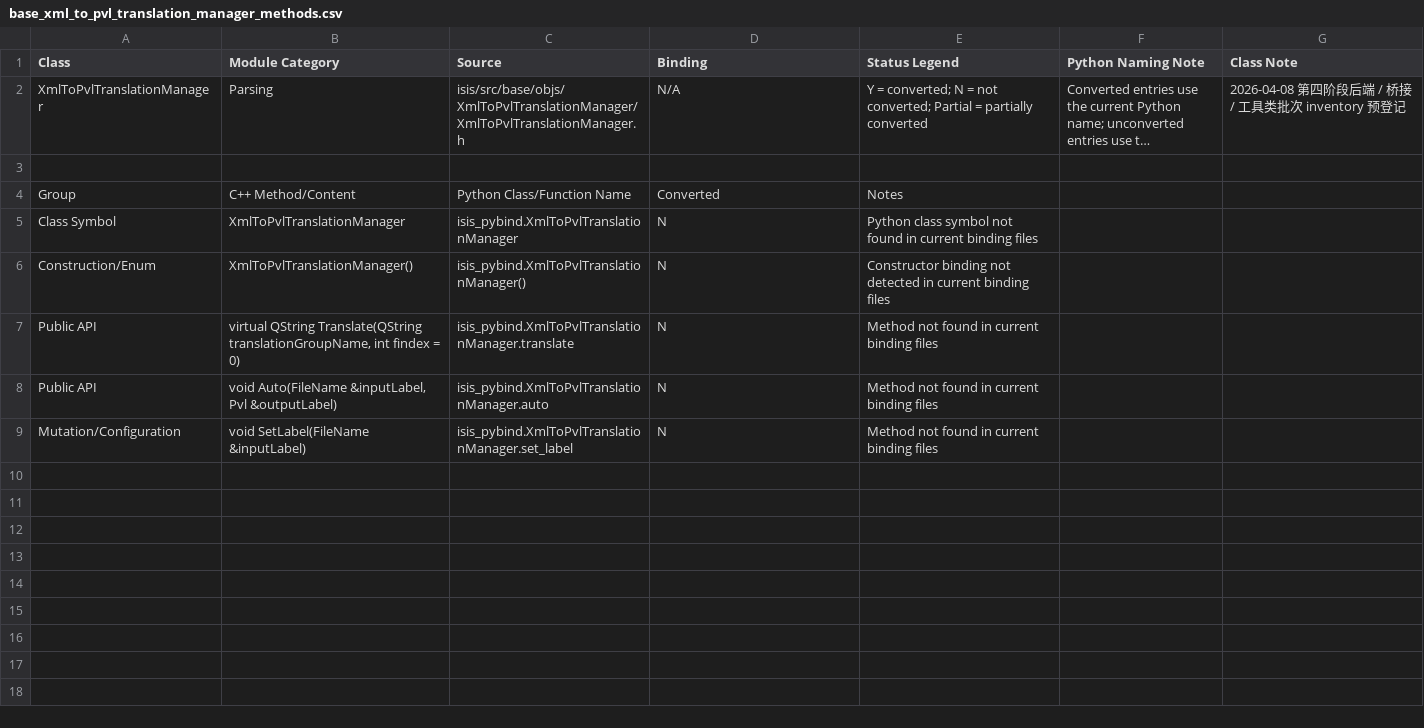
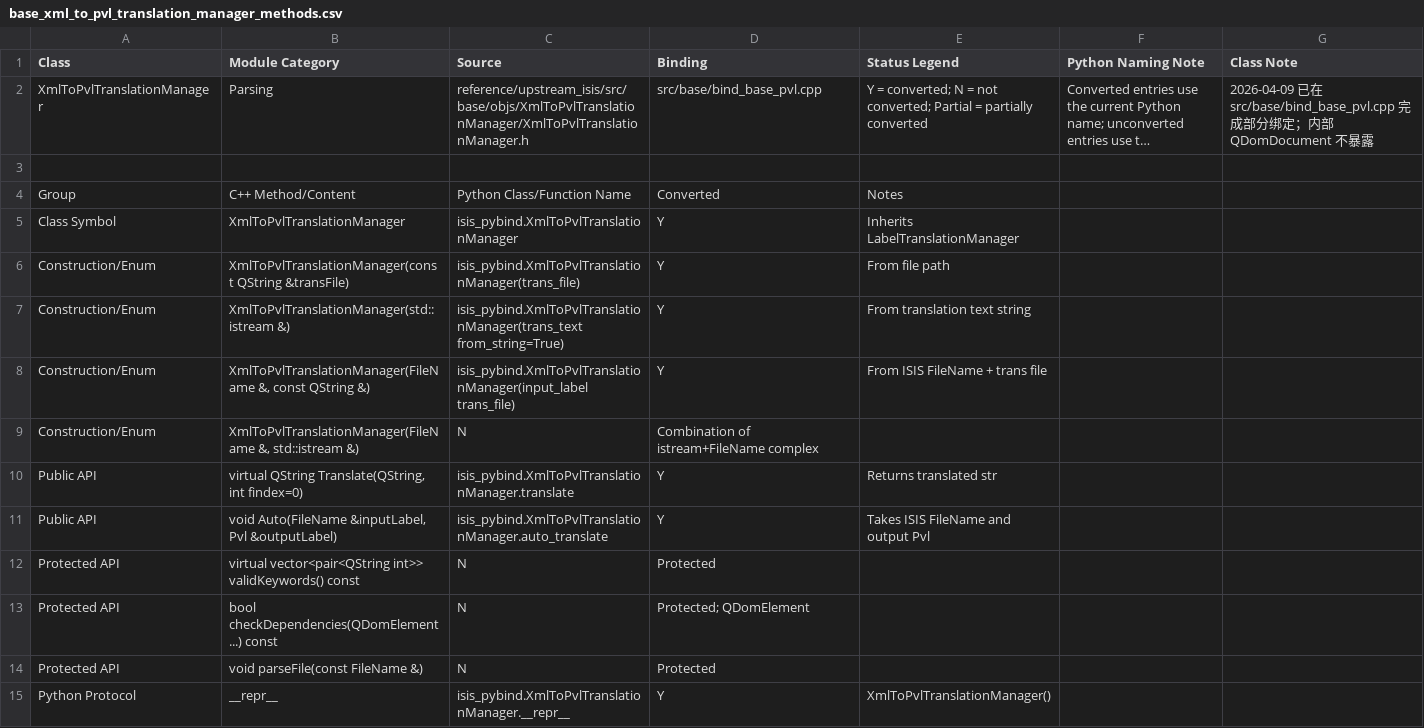
Before and after one commit to gengxun-henu/pyisis, a CSV file: class_bind_methods_details/base_xml_to_pvl_translation_manager_methods.csv, drawn as a sheet; long unchanged cells end in …; removed rows and columns are numbered as before the commit, all else as after; the diff names each change by its address in the sheet, - before the commit and + after, or states it on an @@ line.

```diff
--- a/class_bind_methods_details/base_xml_to_pvl_translation_manager_methods.csv
+++ b/class_bind_methods_details/base_xml_to_pvl_translation_manager_methods.csv
-C2 (Source): isis/src/base/objs/XmlToPvlTranslationManager/XmlToPvlTranslationManager.h
+C2 (Source): reference/upstream_isis/src/base/objs/XmlToPvlTranslationManager/XmlToPvlTranslationManager.h
-D2 (Binding): N/A
+D2 (Binding): src/base/bind_base_pvl.cpp
-G2 (Class Note): 2026-04-08 第四阶段后端 / 桥接 / 工具类批次 inventory 预登记
+G2 (Class Note): 2026-04-09 已在 src/base/bind_base_pvl.cpp 完成部分绑定；内部 QDomDocument 不暴露
-D5 (Binding): N
+D5 (Binding): Y
-E5 (Status Legend): Python class symbol not found in current binding files
+E5 (Status Legend): Inherits LabelTranslationManager
-row 6: Construction/Enum | XmlToPvlTranslationManager() | isis_pybind.XmlToPvlTranslationManager() | N | Constructor binding not detected in current binding files
+row 6: Construction/Enum | XmlToPvlTranslationManager(const QString &transFile) | isis_pybind.XmlToPvlTranslationManager(trans_file) | Y | From file path
+row 7: Construction/Enum | XmlToPvlTranslationManager(std::istream &) | isis_pybind.XmlToPvlTranslationManager(trans_text from_string=True) | Y | From translation text string
+row 8: Construction/Enum | XmlToPvlTranslationManager(FileName &, const QString &) | isis_pybind.XmlToPvlTranslationManager(input_label trans_file) | Y | From ISIS FileName + trans file
+row 9: Construction/Enum | XmlToPvlTranslationManager(FileName &, std::istream &) | N | Combination of istream+FileName complex
-B10 (Module Category): virtual QString Translate(QString translationGroupName, int findex = 0)
+B10 (Module Category): virtual QString Translate(QString, int findex=0)
-D10:D11 (Binding): N
+D10:D11 (Binding): Y
-E10 (Status Legend): Method not found in current binding files
+E10 (Status Legend): Returns translated str
-C11 (Source): isis_pybind.XmlToPvlTranslationManager.auto
+C11 (Source): isis_pybind.XmlToPvlTranslationManager.auto_translate
-E11 (Status Legend): Method not found in current binding files
+E11 (Status Legend): Takes ISIS FileName and output Pvl
-row 9: Mutation/Configuration | void SetLabel(FileName &inputLabel) | isis_pybind.XmlToPvlTranslationManager.set_label | N | Method not found in current binding files
+row 12: Protected API | virtual vector<pair<QString int>> validKeywords() const | N | Protected
+row 13: Protected API | bool checkDependencies(QDomElement ...) const | N | Protected; QDomElement
+row 14: Protected API | void parseFile(const FileName &) | N | Protected
+row 15: Python Protocol | __repr__ | isis_pybind.XmlToPvlTranslationManager.__repr__ | Y | XmlToPvlTranslationManager()
```
Also changed, not shown: class_bind_methods_details/base_label_translation_manager_methods.csv, class_bind_methods_details/base_pvl_format_pds_methods.csv, 9 other files.
